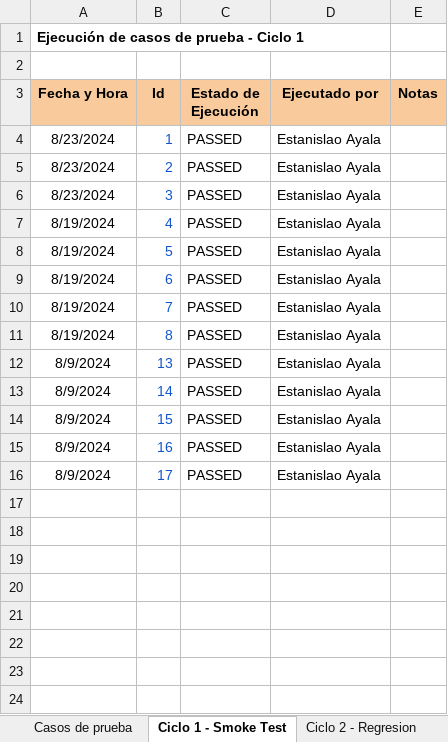
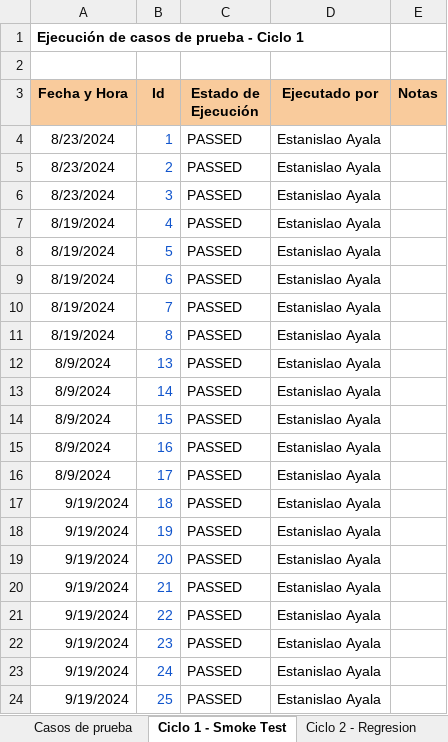
Before and after one commit to eayala199/DigitalMoneyHouse-Proyecto, an Excel workbook: public/archivos de testing/testing.xlsx, sheet Ciclo 1 - Smoke Test, drawn as a sheet; values as stored, in another font and other column widths than the file's, no borders; conditional formats not drawn; the diff names each change by its address in the sheet, - before the commit and + after, or states it on an @@ line.

```diff
--- a/public/archivos de testing/testing.xlsx (sheet Ciclo 1 - Smoke Test)
+++ b/public/archivos de testing/testing.xlsx (sheet Ciclo 1 - Smoke Test)
+row 17: 9/19/2024 | 18 | PASSED | Estanislao Ayala
+row 18: 9/19/2024 | 19 | PASSED | Estanislao Ayala
+row 19: 9/19/2024 | 20 | PASSED | Estanislao Ayala
+row 20: 9/19/2024 | 21 | PASSED | Estanislao Ayala
+row 21: 9/19/2024 | 22 | PASSED | Estanislao Ayala
+row 22: 9/19/2024 | 23 | PASSED | Estanislao Ayala
+row 23: 9/19/2024 | 24 | PASSED | Estanislao Ayala
+row 24: 9/19/2024 | 25 | PASSED | Estanislao Ayala
```
Also changed, not shown: sheet Casos de prueba, sheet Ciclo 2 - Regresion, 1 other file.
